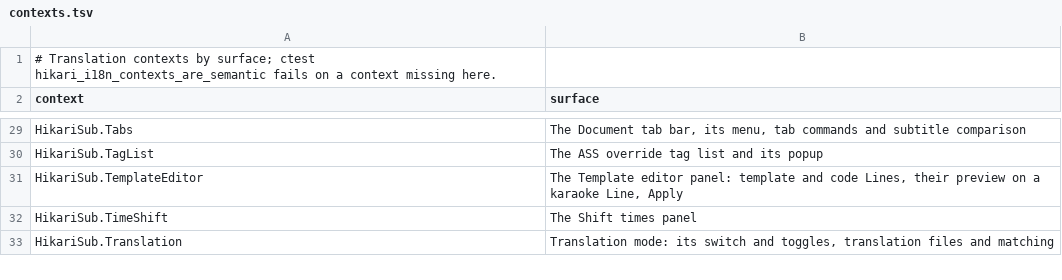
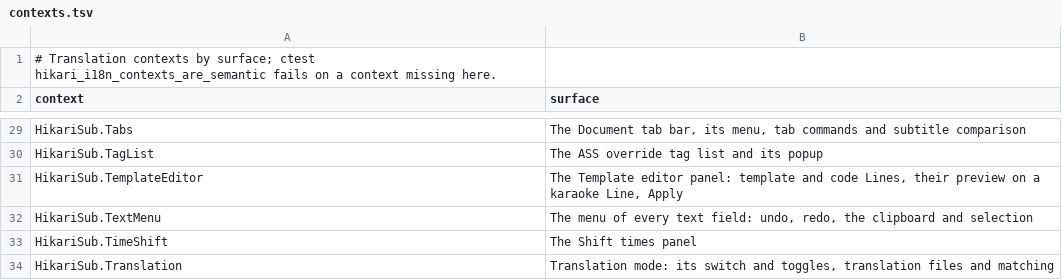
Before and after one commit to altqx/hikari, a TSV file: i18n/contexts.tsv, drawn as a sheet; only a part is shown, gaps mark what is left out; the diff names each change by its address in the sheet, - before the commit and + after, or states it on an @@ line.

Commit message:
ui: one keyboard path, key column and text menu for context menus (CX3 #579)
The Menu key and Shift+F10 open the focused item's menu through one event
filter (MenuKey), anchored below the text cursor or the active row. Rows show
the key bound to their command now and follow Settings > Hotkeys; values that
are not keys use a dimmed detail column, and no label carries a tab or an
access key. A shared text menu (Undo, Redo, Cut, Copy, Paste, Delete, Select
all) replaces Qt's menu in every TextField and TextArea; time and number
fields open it on a right-click without movement. The Line editor menu follows
the approved order with "Check spelling" last.

tests/ui/context_menus.txt pins every right-click menu's order. Draws the four
new icon roles (tab-switch, tab-close-others, tab-close-right, paste-special),
pending for CX4 and CX6. Translations for ko, pl, ta and th.

```diff
--- a/i18n/contexts.tsv
+++ b/i18n/contexts.tsv
+row 32: HikariSub.TextMenu | The menu of every text field: undo, redo, the clipboard and selection
```
Also changed, not shown: 50 other files.
